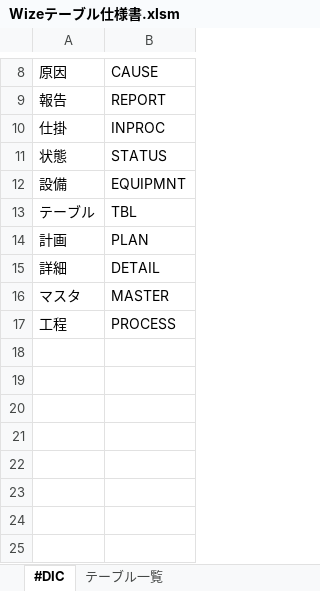
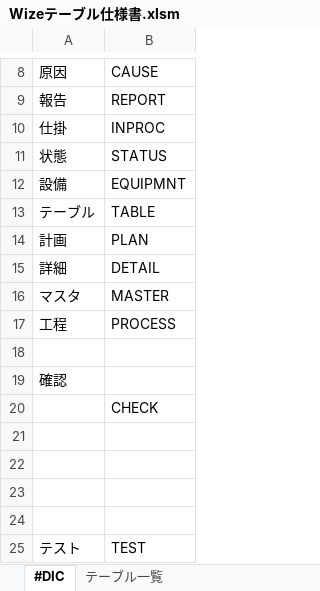
Before and after one commit to ToshiakiSawano/TableSpecification, an Excel workbook: Wizeテーブル仕様書.xlsm, sheet #DIC, drawn as a sheet; only a part is shown, gaps mark what is left out; values as stored, in another font and other column widths than the file's, no borders; the diff names each change by its address in the sheet, - before the commit and + after, or states it on an @@ line.

Commit message:
テスト終了

```diff
--- a/Wizeテーブル仕様書.xlsm (sheet #DIC)
+++ b/Wizeテーブル仕様書.xlsm (sheet #DIC)
-B13: TBL
+B13: TABLE
+row 18: (empty)
+row 19: 確認
+row 20:  | CHECK
+row 21: (empty)
+row 22: (empty)
+row 23: (empty)
+row 24: (empty)
+row 25: テスト | TEST
```
Also changed, not shown: charts or pictures.
